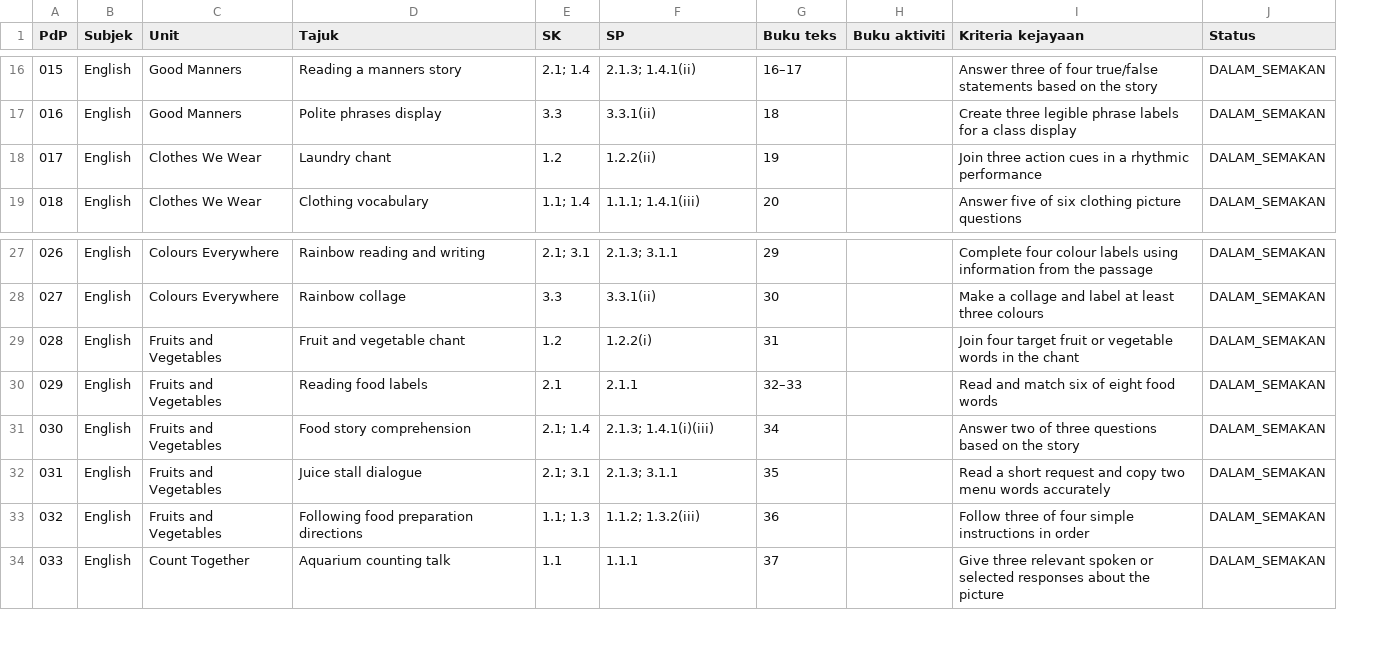
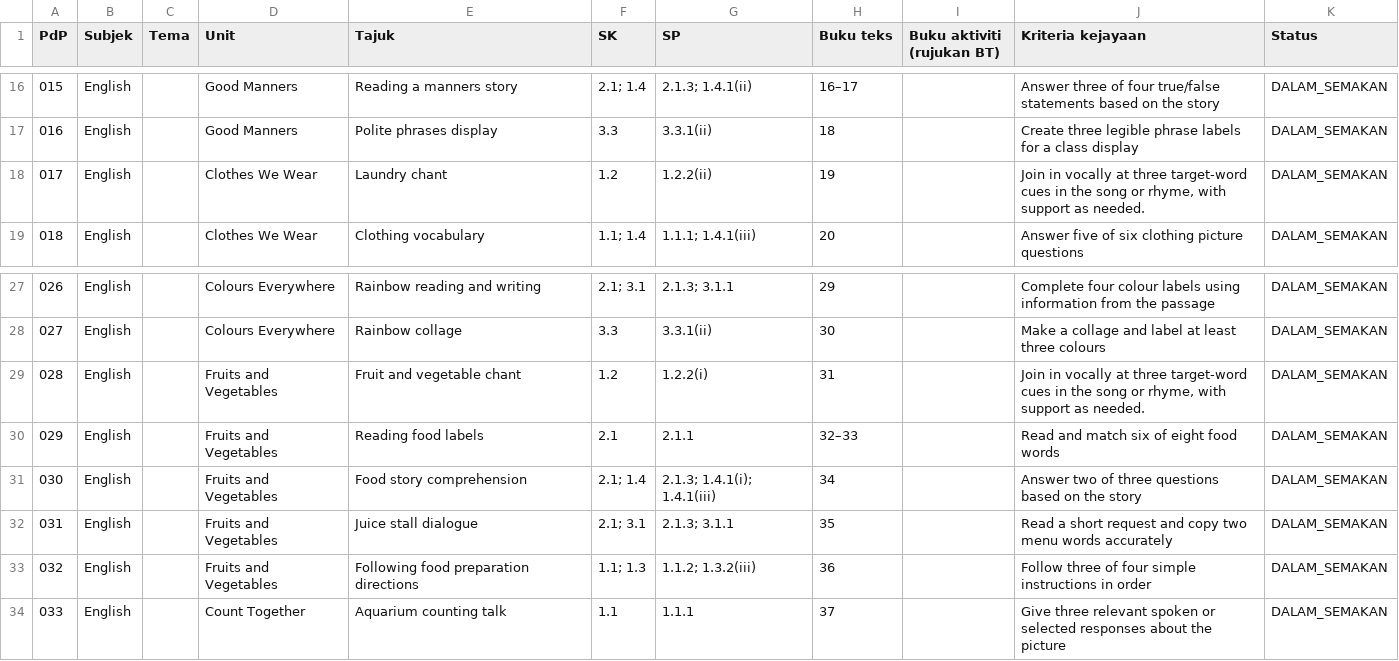
Before and after one commit to nurynayreen88/CikguLaju-AI, a CSV file: staging/ppki/english_year2_rpt_index_draft.csv, drawn as a sheet; only a part is shown, gaps mark what is left out; removed rows and columns are numbered as before the commit, all else as after; the diff covers the shown part only; the diff names each change by its address in the sheet, - before the commit and + after, or states it on an @@ line.

```diff
--- a/staging/ppki/english_year2_rpt_index_draft.csv
+++ b/staging/ppki/english_year2_rpt_index_draft.csv
+column C (Tema), empty
-column H (Buku aktiviti), empty
+column I (Buku aktiviti (rujukan BT)), empty
-J18 (Kriteria kejayaan): Join three action cues in a rhythmic performance
+J18 (Kriteria kejayaan): Join in vocally at three target-word cues in the song or rhyme, with support as needed.
-J29 (Kriteria kejayaan): Join four target fruit or vegetable words in the chant
+J29 (Kriteria kejayaan): Join in vocally at three target-word cues in the song or rhyme, with support as needed.
-G31 (SP): 2.1.3; 1.4.1(i)(iii)
+G31 (SP): 2.1.3; 1.4.1(i); 1.4.1(iii)
```
Also changed, not shown: 9 edited cells elsewhere in this file.
